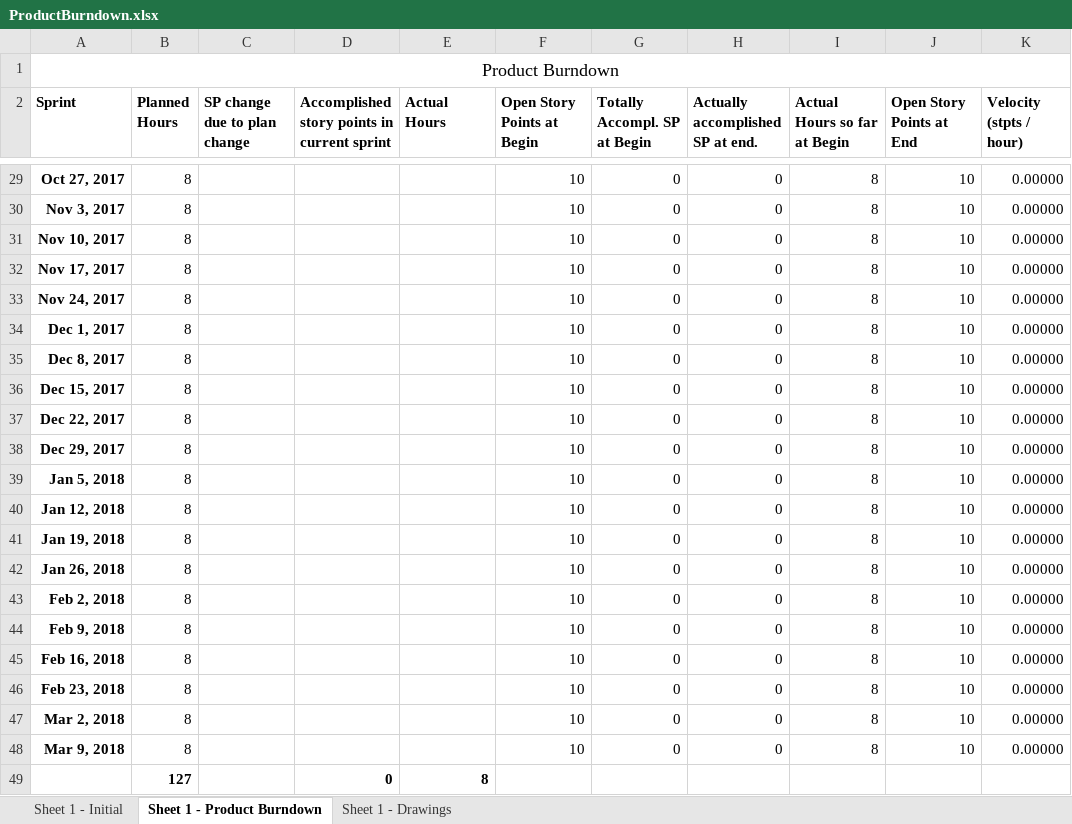
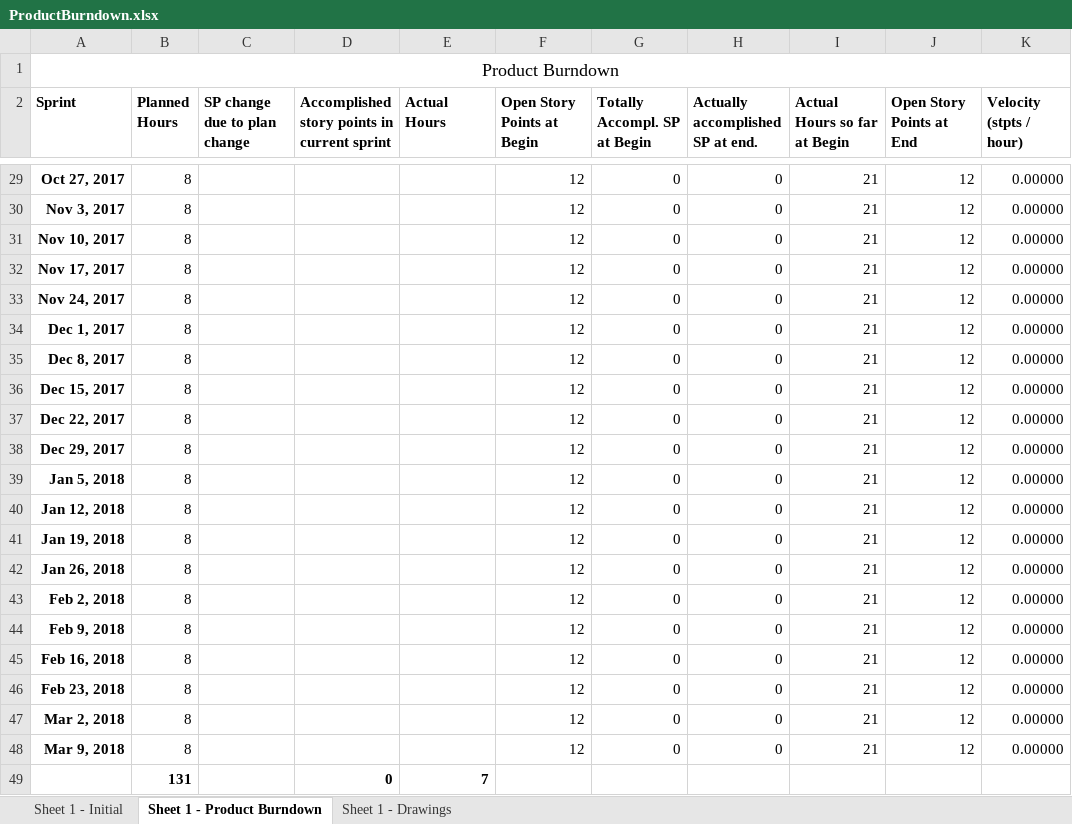
Before and after one commit to Eva0410/Nachhilfeboerse, an Excel workbook: 01_Planning/ProductBurndown.xlsx, sheet Sheet 1 - Product Burndown, drawn as a sheet; only a part is shown, gaps mark what is left out; values as stored, in another font and other column widths than the file's, no borders; removed rows and columns are numbered as before the commit, all else as after; the diff covers the shown part only; the diff names each change by its address in the sheet, - before the commit and + after, or states it on an @@ line.

```diff
--- a/01_Planning/ProductBurndown.xlsx (sheet Sheet 1 - Product Burndown)
+++ b/01_Planning/ProductBurndown.xlsx (sheet Sheet 1 - Product Burndown)
-F29:F48 (Open Story Points at Begin): 10
+F29:F48 (Open Story Points at Begin): 12
-I29:I48 (Actual Hours so far at Begin): 8
+I29:I48 (Actual Hours so far at Begin): 21
-J29:J48 (Open Story Points at End): 10
+J29:J48 (Open Story Points at End): 12
-row 49:  | 127 |  | 0 | 8
+row 49:  | 131 |  | 0 | 7
```
Also changed, not shown: 80 edited cells elsewhere in this sheet, sheet Sheet 1 - Initial, charts or pictures, 01_Planning/SprintLog.xlsx, 18 other files.
